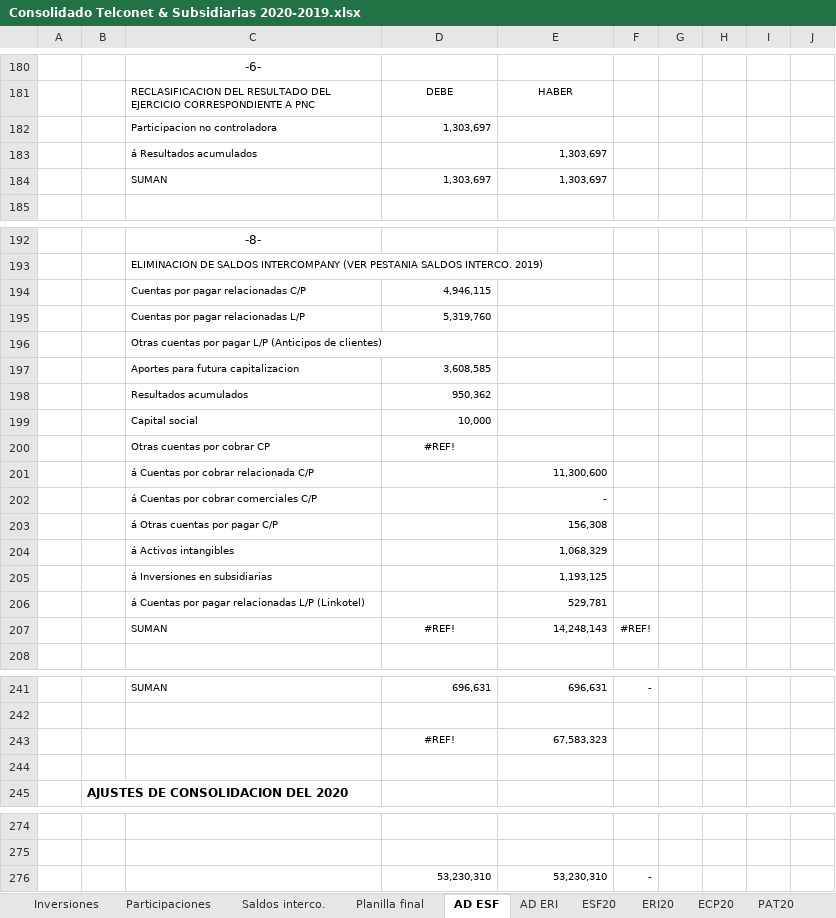
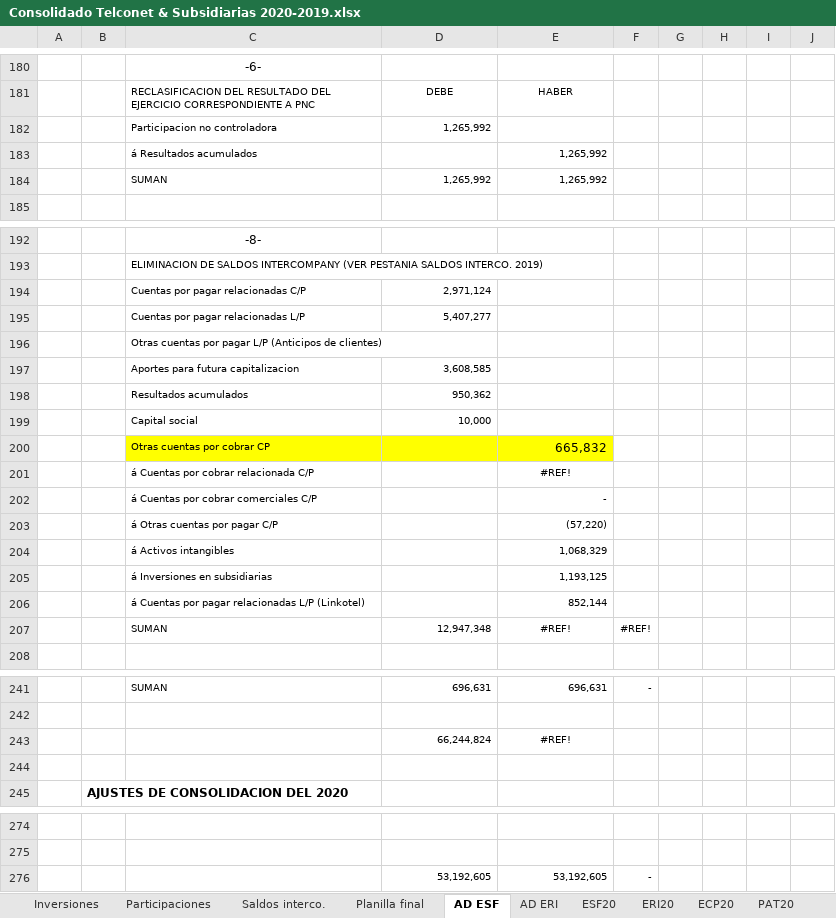
Before and after one commit to Carlosgustavoalmeida/consolidados, an Excel workbook: Consolidado Telconet & Subsidiarias 2020-2019.xlsx, sheet AD ESF, drawn as a sheet; only a part is shown, gaps mark what is left out; values as stored, in another font and other column widths than the file's, no borders; removed rows and columns are numbered as before the commit, all else as after; the diff covers the shown part only; the diff names each change by its address in the sheet, - before the commit and + after, or states it on an @@ line.

```diff
--- a/Consolidado Telconet & Subsidiarias 2020-2019.xlsx (sheet AD ESF)
+++ b/Consolidado Telconet & Subsidiarias 2020-2019.xlsx (sheet AD ESF)
-D182: 1,303,697
+D182: 1,265,992
-E183: 1,303,697
+E183: 1,265,992
-row 184:  |  | SUMAN | 1,303,697 | 1,303,697
+row 184:  |  | SUMAN | 1,265,992 | 1,265,992
-D194: 4,946,115
+D194: 2,971,124
-D195: 5,319,760
+D195: 5,407,277
-row 200:  |  | Otras cuentas por cobrar CP | #REF!
-row 201:  |  | á Cuentas por cobrar relacionada C/P |  | 11,300,600
+row 200:  |  | Otras cuentas por cobrar CP |  | 665,832
+row 201:  |  | á Cuentas por cobrar relacionada C/P |  | #REF!
-E203: 156,308
+E203: (57,220)
-E206: 529,781
+E206: 852,144
-D207: #REF!
+D207: 12,947,348
-D207 alignment: center
+D207 alignment: right
-E207: 14,248,143
+E207: #REF!
-E207 alignment: right
+E207 alignment: center
-row 243:  |  |  | #REF! | 67,583,323
+row 243:  |  |  | 66,244,824 | #REF!
-row 276:  |  |  | 53,230,310 | 53,230,310 | -
+row 276:  |  |  | 53,192,605 | 53,192,605 | -
```
Also changed, not shown: 4 edited cells elsewhere in this sheet, sheet PAT20, sheet ECP20, sheet Planilla final, sheet Saldos interco., sheet ESF20, sheet Participaciones, 2 more sheets, formulas that keep their value, hidden cells, 12 other files.
